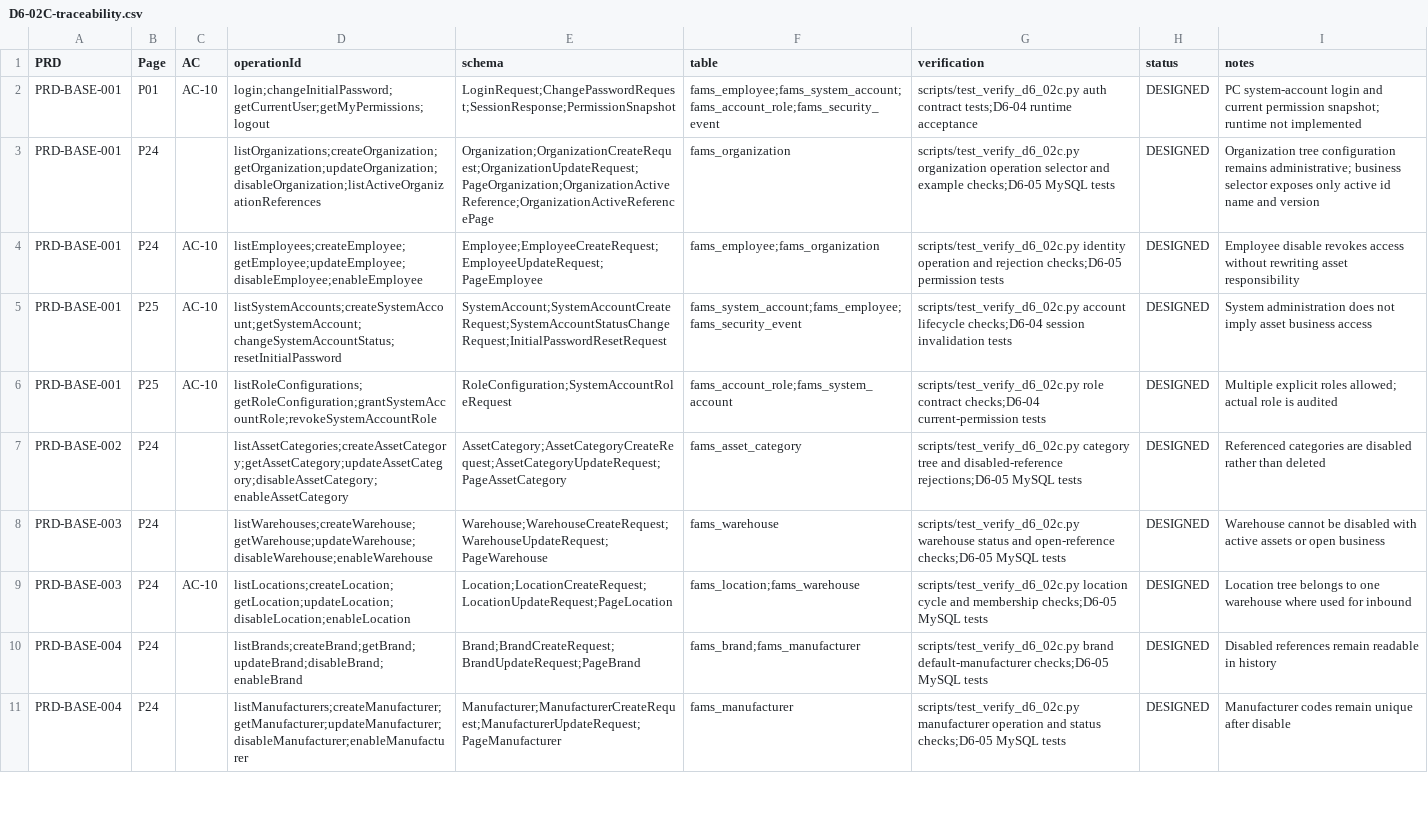
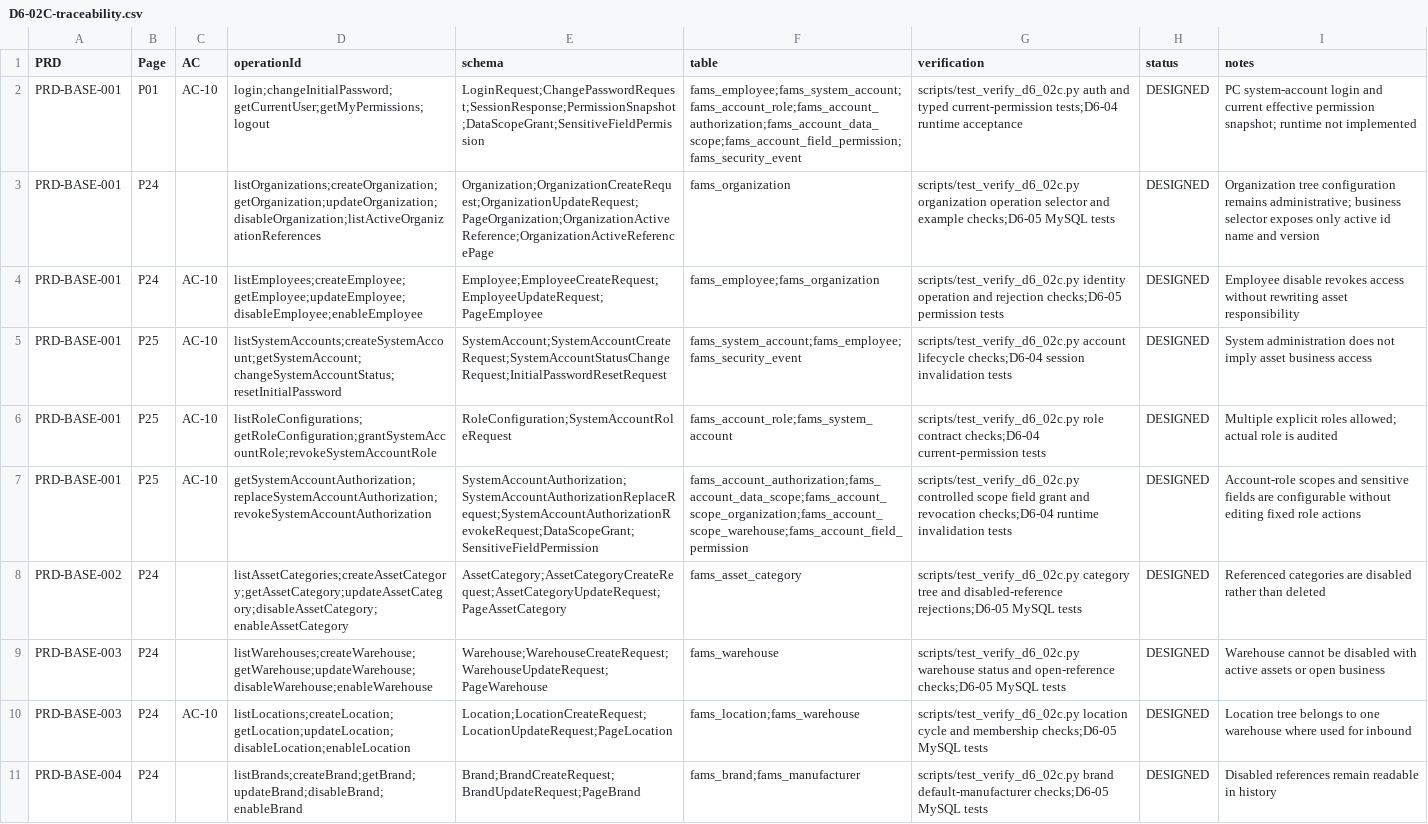
Before and after one commit to LiXuD/fams-manage, a CSV file: docs/development/D6-02C-traceability.csv, drawn as a sheet; only a part is shown; the shorter side is filled out with more unchanged rows; the diff names each change by its address in the sheet, - before the commit and + after, or states it on an @@ line.

Commit message:
docs(security): persist scoped account grants
Map account-role scopes and field permissions to relational, auditable records.
Define invalidation when accounts, roles, organizations, or warehouses cease to apply.

Agent-Task: D6-02C-R5B
Agent-Model: 无法核实
Agent-Decision: Retain revoked grant facts while removing their effective access immediately.
Agent-Limitation: Product migrations and runtime session invalidation remain for D6-04 and D6-05.

```diff
--- a/docs/development/D6-02C-traceability.csv
+++ b/docs/development/D6-02C-traceability.csv
-E2 (schema): LoginRequest;ChangePasswordRequest;SessionResponse;PermissionSnapshot
+E2 (schema): LoginRequest;ChangePasswordRequest;SessionResponse;PermissionSnapshot;DataScopeGrant;SensitiveFieldPermission
-F2 (table): fams_employee;fams_system_account;fams_account_role;fams_security_event
+F2 (table): fams_employee;fams_system_account;fams_account_role;fams_account_authorization;fams_account_data_scope;fams_account_field_permission;fams_security_event
-G2 (verification): scripts/test_verify_d6_02c.py auth contract tests;D6-04 runtime…
+G2 (verification): scripts/test_verify_d6_02c.py auth and typed current-permission tests;D6-04 runtime…
-I2 (notes): …and current permission snapshot;…
+I2 (notes): …and current effective permission snapshot;…
+row 7: PRD-BASE-001 | P25 | AC-10 | getSystemAccountAuthorization;replaceSystemAccountAuthorization;revokeSystemAccountAuthorization | SystemAccountAuthorization;SystemAccountAuthorizationReplaceRequest;SystemAccountAuthorizationRevokeRequest;DataScopeGrant;SensitiveFieldPermission | fams_account_authorization;fams_account_data_scope;fams_account_scope_organization;fams_account_scope_warehouse;fams_account_field_permission | scripts/test_verify_d6_02c.py controlled scope field grant and revocation checks;D6-04 runtime invalidation tests | DESIGNED | Account-role scopes and sensitive fields are configurable without editing fixed role actions
```
Also changed, not shown: 3 other files.
